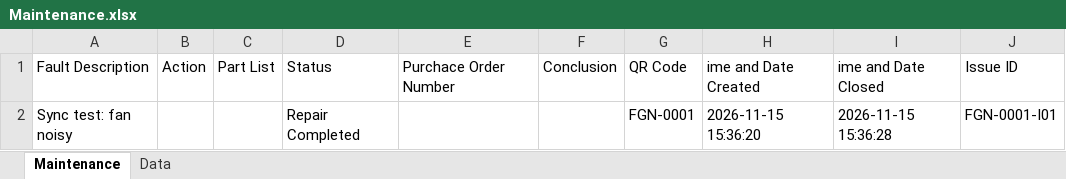
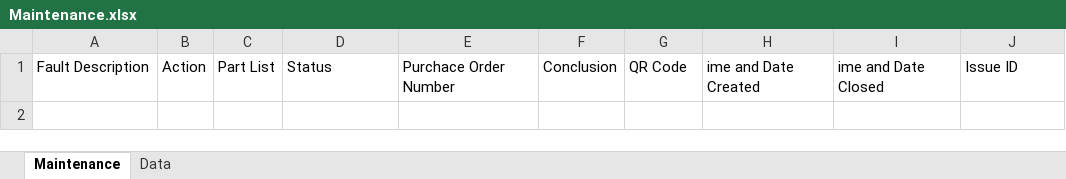
Before and after one commit to Paulkk156/Wits-Files, an Excel workbook: Maintenance.xlsx, sheet Maintenance, drawn as a sheet; values as stored, in another font and other column widths than the file's, no borders; table styles not drawn; the diff names each change by its address in the sheet, - before the commit and + after, or states it on an @@ line.

Commit message:
Electronics Space: revert sync test

```diff
--- a/Maintenance.xlsx (sheet Maintenance)
+++ b/Maintenance.xlsx (sheet Maintenance)
-row 2: Sync test: fan noisy |  |  | Repair Completed |  |  | FGN-0001 | 2026-11-15 15:36:20 | 2026-11-15 15:36:28 | FGN-0001-I01
```
